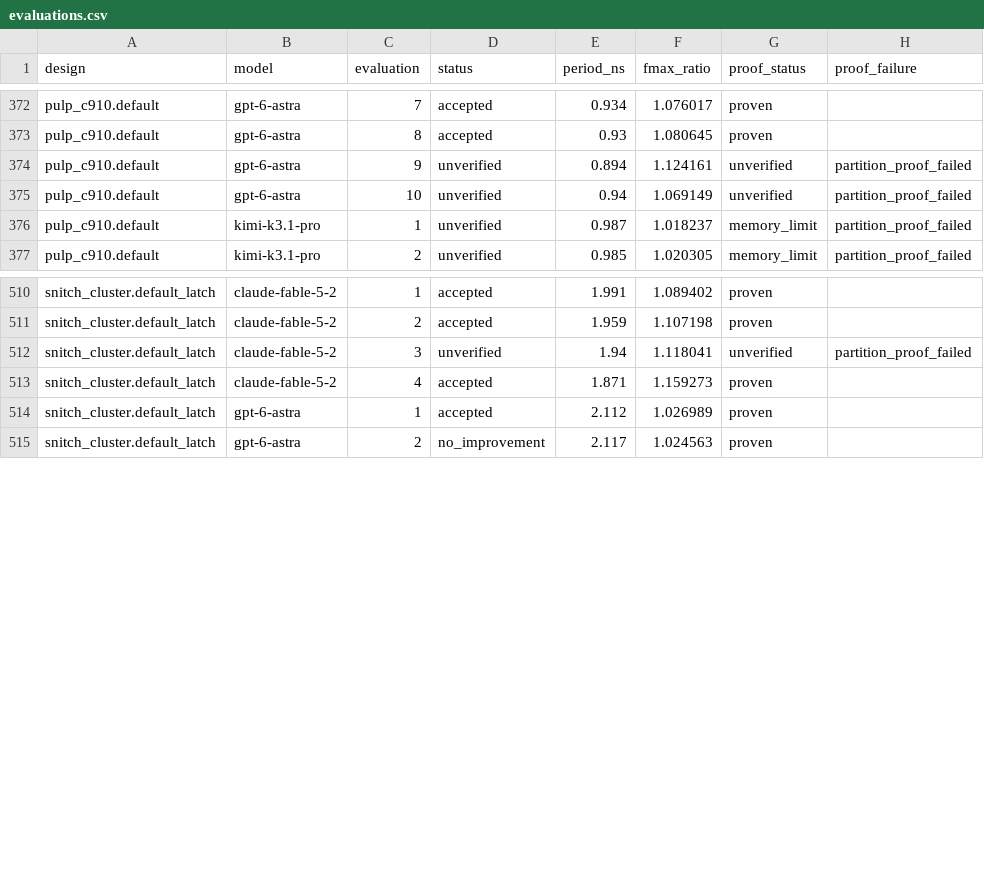
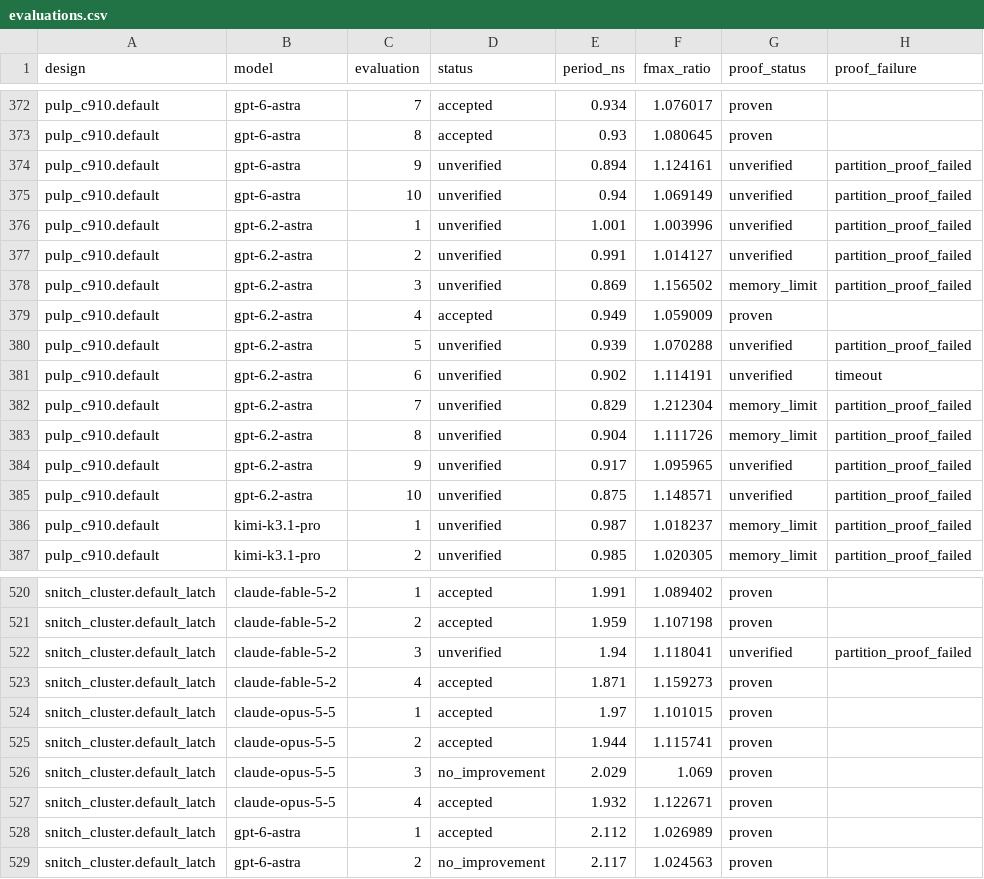
Before and after one commit to partcleda/rtl-fmax-agent-benchmark, a CSV file: results/evaluations.csv, drawn as a sheet; only a part is shown, gaps mark what is left out; the diff names each change by its address in the sheet, - before the commit and + after, or states it on an @@ line.

```diff
--- a/results/evaluations.csv
+++ b/results/evaluations.csv
+row 376: pulp_c910.default | gpt-6.2-astra | 1 | unverified | 1.001 | 1.003996 | unverified | partition_proof_failed
+row 377: pulp_c910.default | gpt-6.2-astra | 2 | unverified | 0.991 | 1.014127 | unverified | partition_proof_failed
+row 378: pulp_c910.default | gpt-6.2-astra | 3 | unverified | 0.869 | 1.156502 | memory_limit | partition_proof_failed
+row 379: pulp_c910.default | gpt-6.2-astra | 4 | accepted | 0.949 | 1.059009 | proven
+row 380: pulp_c910.default | gpt-6.2-astra | 5 | unverified | 0.939 | 1.070288 | unverified | partition_proof_failed
+row 381: pulp_c910.default | gpt-6.2-astra | 6 | unverified | 0.902 | 1.114191 | unverified | timeout
+row 382: pulp_c910.default | gpt-6.2-astra | 7 | unverified | 0.829 | 1.212304 | memory_limit | partition_proof_failed
+row 383: pulp_c910.default | gpt-6.2-astra | 8 | unverified | 0.904 | 1.111726 | memory_limit | partition_proof_failed
+row 384: pulp_c910.default | gpt-6.2-astra | 9 | unverified | 0.917 | 1.095965 | unverified | partition_proof_failed
+row 385: pulp_c910.default | gpt-6.2-astra | 10 | unverified | 0.875 | 1.148571 | unverified | partition_proof_failed
+row 524: snitch_cluster.default_latch | claude-opus-5-5 | 1 | accepted | 1.97 | 1.101015 | proven
+row 525: snitch_cluster.default_latch | claude-opus-5-5 | 2 | accepted | 1.944 | 1.115741 | proven
+row 526: snitch_cluster.default_latch | claude-opus-5-5 | 3 | no_improvement | 2.029 | 1.069 | proven
+row 527: snitch_cluster.default_latch | claude-opus-5-5 | 4 | accepted | 1.932 | 1.122671 | proven
```
Also changed, not shown: results/sessions.csv, 7 other files.
